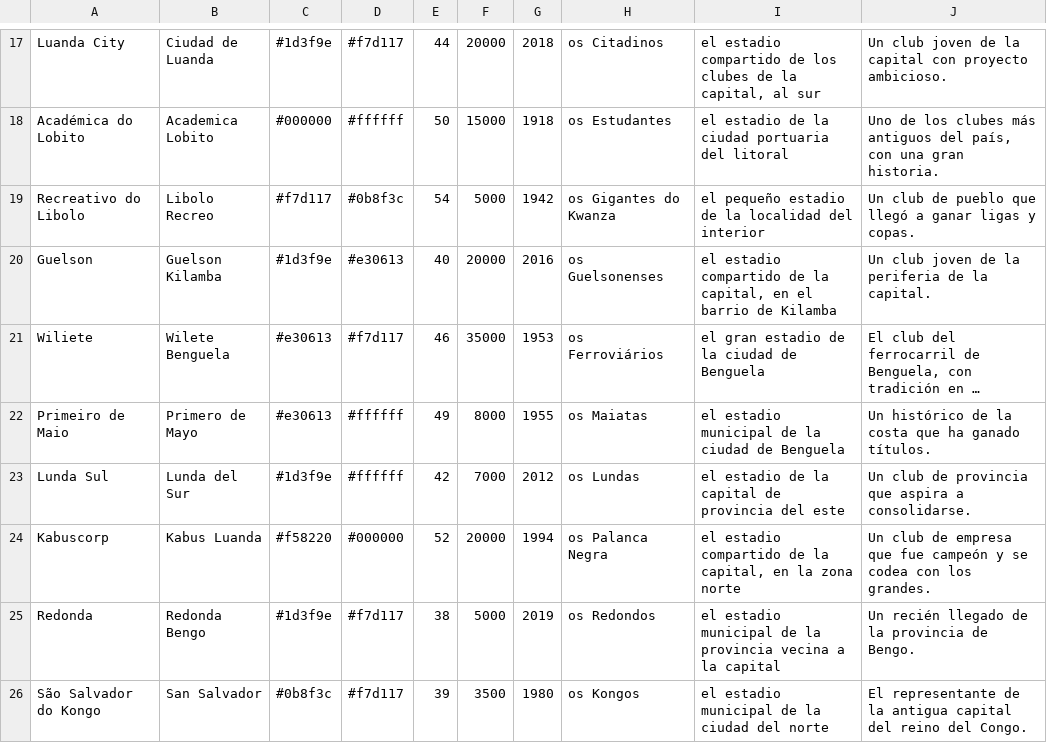
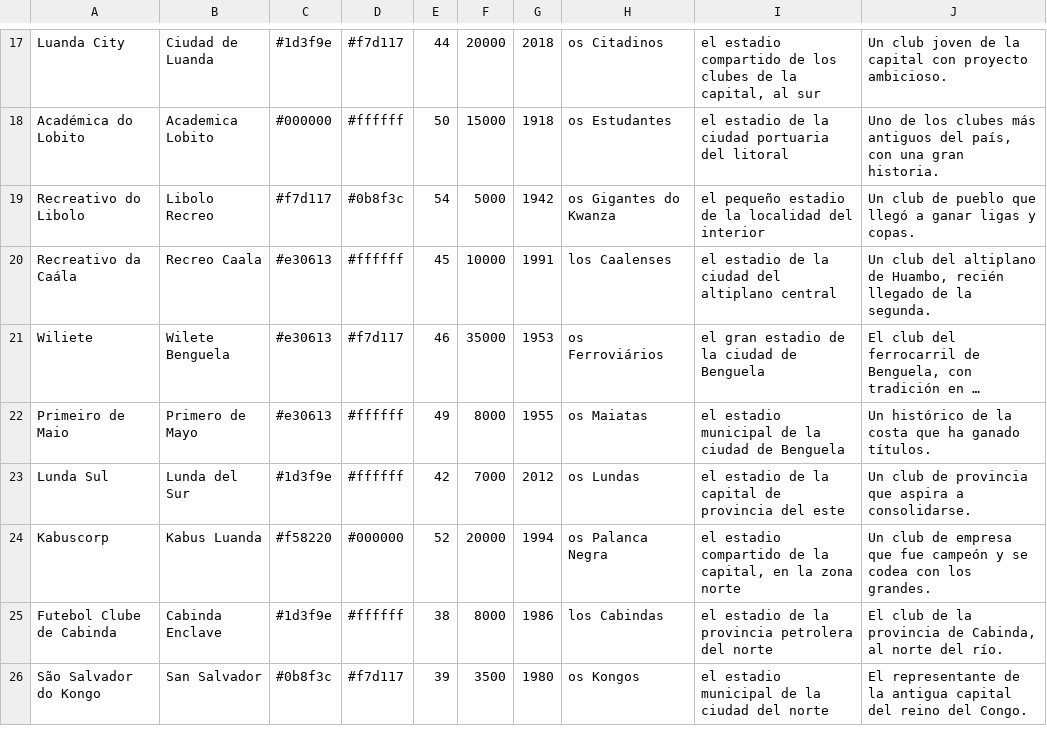
Before and after one commit to thekion11/Dinastia, a CSV file: herramientas/paises/ANG.csv, drawn as a sheet; only a part is shown, gaps mark what is left out; long unchanged cells end in …; removed rows and columns are numbered as before the commit, all else as after; the diff names each change by its address in the sheet, - before the commit and + after, or states it on an @@ line.

```diff
--- a/herramientas/paises/ANG.csv
+++ b/herramientas/paises/ANG.csv
-row 20: Guelson | Guelson Kilamba | #1d3f9e | #e30613 | 40 | 20000 | 2016 | os Guelsonenses | el estadio compartido de la capital, en el barrio de Kilamba | Un club joven de la periferia de la capital.
+row 20: Recreativo da Caála | Recreo Caala | #e30613 | #ffffff | 45 | 10000 | 1991 | los Caalenses | el estadio de la ciudad del altiplano central | Un club del altiplano de Huambo, recién llegado de la segunda.
-row 25: Redonda | Redonda Bengo | #1d3f9e | #f7d117 | 38 | 5000 | 2019 | os Redondos | el estadio municipal de la provincia vecina a la capital | Un recién llegado de la provincia de Bengo.
+row 25: Futebol Clube de Cabinda | Cabinda Enclave | #1d3f9e | #ffffff | 38 | 8000 | 1986 | los Cabindas | el estadio de la provincia petrolera del norte | El club de la provincia de Cabinda, al norte del río.
```
Also changed, not shown: herramientas/paises/CIV.csv, herramientas/paises/FRO.csv, 9 other files.
